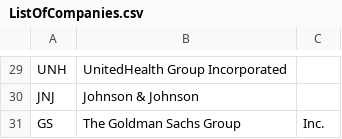
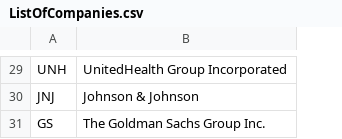
Before and after one commit to fabkno/project_one, a CSV file: data/raw/US/DOW/ListOfCompanies.csv, drawn as a sheet; only a part is shown, gaps mark what is left out; the diff covers the shown part only; the diff names each change by its address in the sheet, - before the commit and + after, or states it on an @@ line.

```diff
--- a/data/raw/US/DOW/ListOfCompanies.csv
+++ b/data/raw/US/DOW/ListOfCompanies.csv
-column C, row 31: Inc.
-B31: The Goldman Sachs Group
+B31: The Goldman Sachs Group Inc.
```
Also changed, not shown: 6 edited cells elsewhere in this file.
